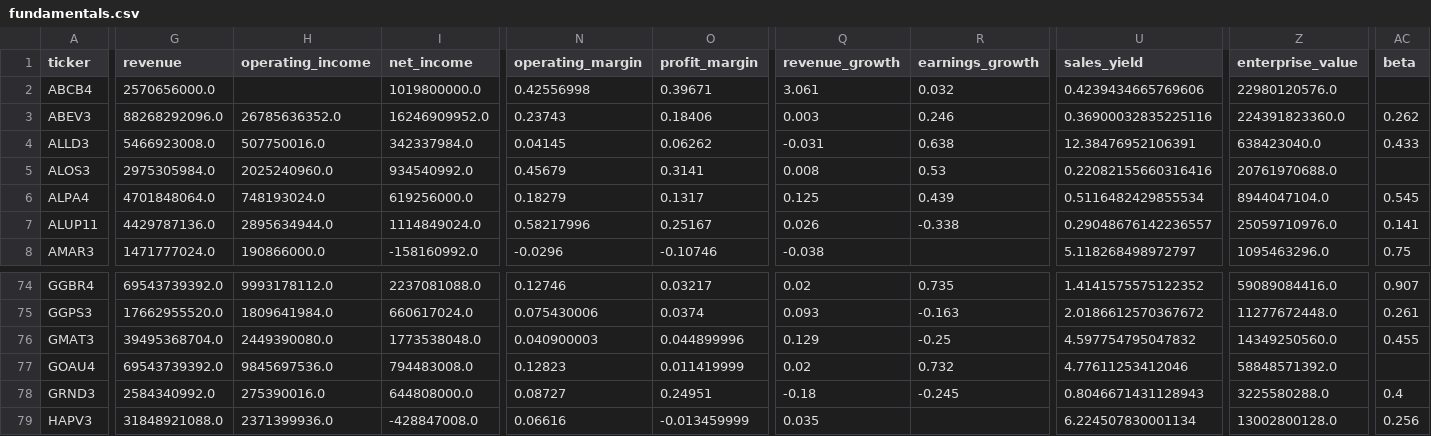
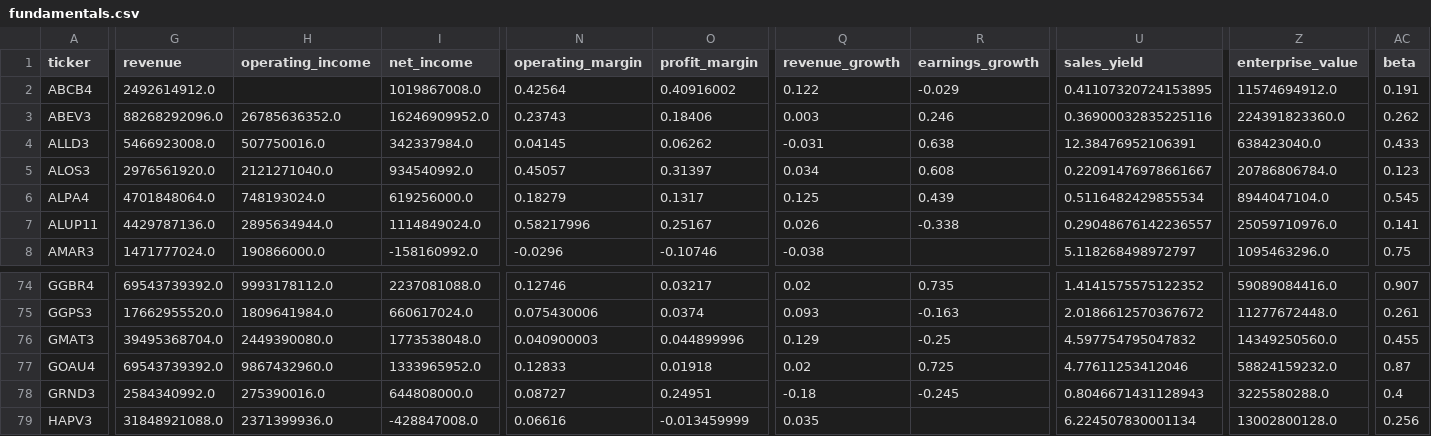
Before and after one commit to lucasfaamm/b3-ai, a CSV file: data/fundamentals.csv, drawn as a sheet; only a part is shown, gaps mark what is left out; the diff covers the shown part only; the diff names each change by its address in the sheet, - before the commit and + after, or states it on an @@ line.

```diff
--- a/data/fundamentals.csv
+++ b/data/fundamentals.csv
-G2 (revenue): 2570656000.0
+G2 (revenue): 2492614912.0
-I2 (net_income): 1019800000.0
+I2 (net_income): 1019867008.0
-N2 (operating_margin): 0.42556998
+N2 (operating_margin): 0.42564
-O2 (profit_margin): 0.39671
+O2 (profit_margin): 0.40916002
-Q2 (revenue_growth): 3.061
+Q2 (revenue_growth): 0.122
-R2 (earnings_growth): 0.032
+R2 (earnings_growth): -0.029
-U2 (sales_yield): 0.4239434665769606
+U2 (sales_yield): 0.41107320724153895
-Z2 (enterprise_value): 22980120576.0
+Z2 (enterprise_value): 11574694912.0
-AC2 (beta): (empty)
+AC2 (beta): 0.191
-G5 (revenue): 2975305984.0
+G5 (revenue): 2976561920.0
-H5 (operating_income): 2025240960.0
+H5 (operating_income): 2121271040.0
-N5 (operating_margin): 0.45679
+N5 (operating_margin): 0.45057
-O5 (profit_margin): 0.3141
+O5 (profit_margin): 0.31397
-Q5 (revenue_growth): 0.008
+Q5 (revenue_growth): 0.034
-R5 (earnings_growth): 0.53
+R5 (earnings_growth): 0.608
-U5 (sales_yield): 0.22082155660316416
+U5 (sales_yield): 0.22091476978661667
-Z5 (enterprise_value): 20761970688.0
+Z5 (enterprise_value): 20786806784.0
-AC5 (beta): (empty)
+AC5 (beta): 0.123
-H77 (operating_income): 9845697536.0
+H77 (operating_income): 9867432960.0
-I77 (net_income): 794483008.0
+I77 (net_income): 1333965952.0
-N77 (operating_margin): 0.12823
+N77 (operating_margin): 0.12833
-O77 (profit_margin): 0.011419999
+O77 (profit_margin): 0.01918
-R77 (earnings_growth): 0.732
+R77 (earnings_growth): 0.725
-Z77 (enterprise_value): 58848571392.0
+Z77 (enterprise_value): 58824159232.0
-AC77 (beta): (empty)
+AC77 (beta): 0.87
```
Also changed, not shown: 103 edited cells elsewhere in this file, results/latest_features.csv, results/ranking.csv, 1 other file.
